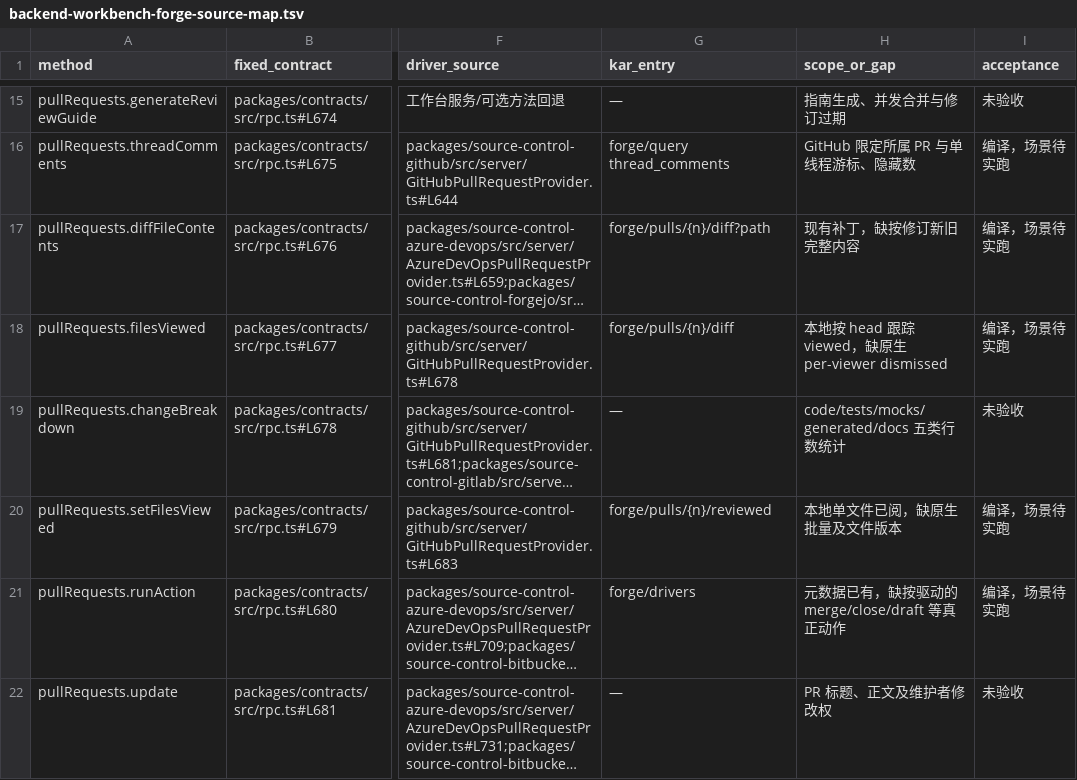
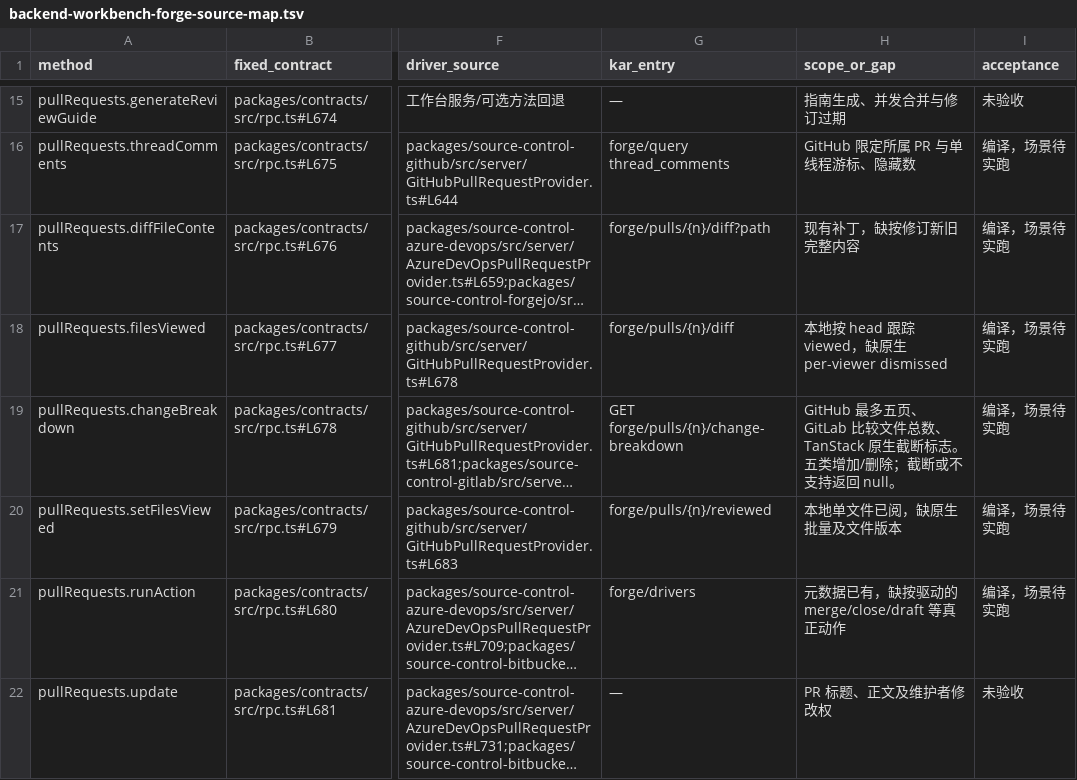
Before and after one commit to kense-labs/Kar, a TSV file: docs/backend-workbench-forge-source-map.tsv, drawn as a sheet; only a part is shown, gaps mark what is left out; long unchanged cells end in …; the diff names each change by its address in the sheet, - before the commit and + after, or states it on an @@ line.

```diff
--- a/docs/backend-workbench-forge-source-map.tsv
+++ b/docs/backend-workbench-forge-source-map.tsv
-G19 (kar_entry): —
+G19 (kar_entry): GET forge/pulls/{n}/change-breakdown
-H19 (scope_or_gap): code/tests/mocks/generated/docs 五类行数统计
+H19 (scope_or_gap): GitHub 最多五页、GitLab 比较文件总数、TanStack 原生截断标志。五类增加/删除；截断或不支持返回 null。
-I19 (acceptance): 未验收
+I19 (acceptance): 编译，场景待实跑
```
Also changed, not shown: 6 other files.
